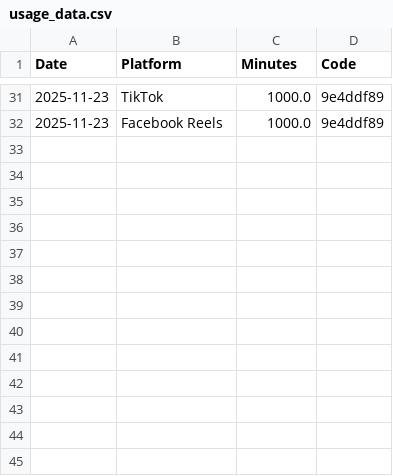
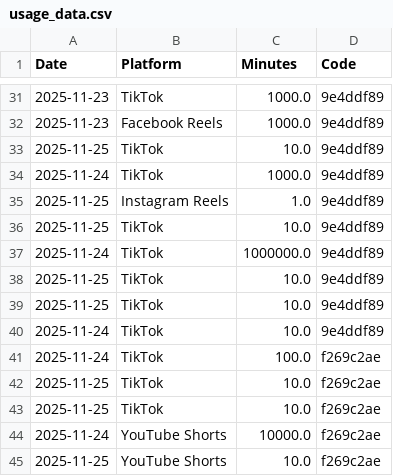
Before and after one commit to UNO-CSCI4830/Disable-Short-form-Content, a CSV file: tracker/usage_data.csv, drawn as a sheet; only a part is shown, gaps mark what is left out.

```diff
--- a/tracker/usage_data.csv
+++ b/tracker/usage_data.csv
@@ -32 +32,14 @@ Date,Platform,Minutes,Code
 2025-11-23,Facebook Reels,1000.0,9e4ddf89
+2025-11-25,TikTok,10.0,9e4ddf89
+2025-11-24,TikTok,1000.0,9e4ddf89
+2025-11-25,Instagram Reels,1.0,9e4ddf89
+2025-11-25,TikTok,10.0,9e4ddf89
+2025-11-24,TikTok,1000000.0,9e4ddf89
+2025-11-25,TikTok,10.0,9e4ddf89
+2025-11-25,TikTok,10.0,9e4ddf89
+2025-11-24,TikTok,10.0,9e4ddf89
+2025-11-24,TikTok,100.0,f269c2ae
+2025-11-25,TikTok,10.0,f269c2ae
+2025-11-25,TikTok,10.0,f269c2ae
+2025-11-24,YouTube Shorts,10000.0,f269c2ae
+2025-11-25,YouTube Shorts,10.0,f269c2ae
```
Also changed, not shown: 4 other files.
